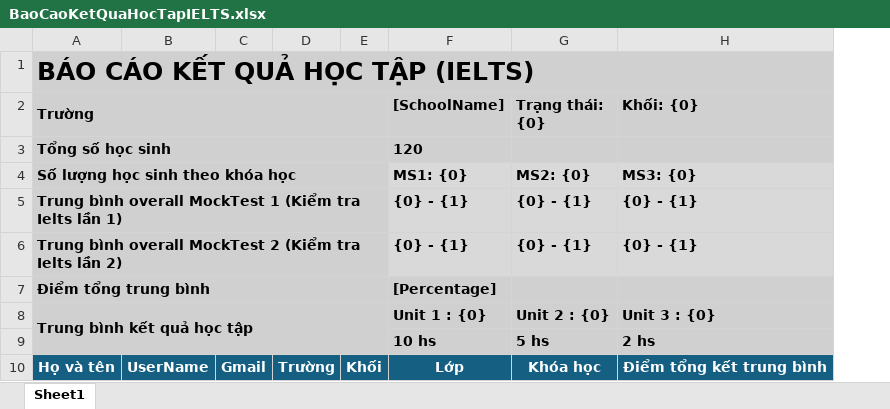
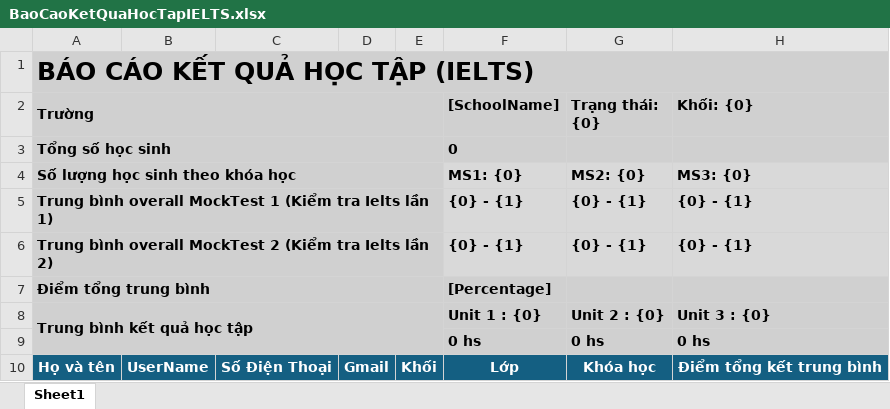
Before and after one commit to hqhai/csharp-with-agent, an Excel workbook: Services/Fsel.Course/Fsel.Course.Lms.Api/Resources/ManagerReports/BaoCaoKetQuaHocTapIELTS.xlsx, sheet Sheet1, drawn as a sheet; only a part is shown; values as stored, in another font and other column widths than the file's, no borders; removed rows and columns are numbered as before the commit, all else as after; the diff names each change by its address in the sheet, - before the commit and + after, or states it on an @@ line.

```diff
--- a/Services/Fsel.Course/Fsel.Course.Lms.Api/Resources/ManagerReports/BaoCaoKetQuaHocTapIELTS.xlsx (sheet Sheet1)
+++ b/Services/Fsel.Course/Fsel.Course.Lms.Api/Resources/ManagerReports/BaoCaoKetQuaHocTapIELTS.xlsx (sheet Sheet1)
+column C, row 10: Số Điện Thoại
-column D, row 10: Trường
-F3 ([SchoolName]): 120
+F3 ([SchoolName]): 0
-F9 ([SchoolName]): 10 hs
+F9 ([SchoolName]): 0 hs
-G9 (Trạng thái: {0}): 5 hs
+G9 (Trạng thái: {0}): 0 hs
-H9 (Khối: {0}): 2 hs
+H9 (Khối: {0}): 0 hs
```
Also changed, not shown: Services/Fsel.Course/Fsel.Course.Lms.Api/Resources/ManagerReports/BaoCaoKetQuaHocTapAca.xlsx, Services/Fsel.Course/Fsel.Course.Lms.Api/Resources/ManagerReports/BaoCaoPlacmentTest.xlsx, 3 other files.
